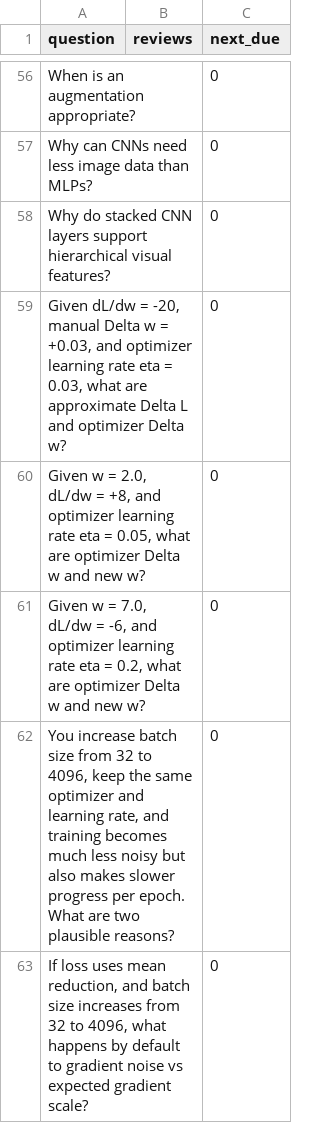
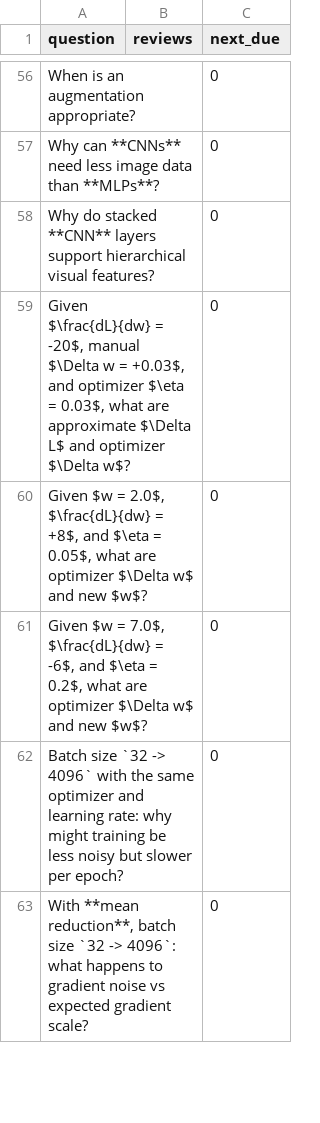
Before and after one commit to tsilva/waxon, a CSV file: data/questions.csv, drawn as a sheet; only a part is shown, gaps mark what is left out; the diff covers the shown part only; the diff names each change by its address in the sheet, - before the commit and + after, or states it on an @@ line.

```diff
--- a/data/questions.csv
+++ b/data/questions.csv
-A57 (question): Why can CNNs need less image data than MLPs?
+A57 (question): Why can **CNNs** need less image data than **MLPs**?
-A58 (question): …do stacked CNN layers support…
+A58 (question): …do stacked **CNN** layers support…
-A59 (question): Given dL/dw = -20, manual Delta w = +0.03, and optimizer learning rate eta = 0.03, what are approximate Delta L and optimizer Delta w?
+A59 (question): Given $\frac{dL}{dw} = -20$, manual $\Delta w = +0.03$, and optimizer $\eta = 0.03$, what are approximate $\Delta L$ and optimizer $\Delta w$?
-A60 (question): Given w = 2.0, dL/dw = +8, and optimizer learning rate eta = 0.05, what are optimizer Delta w and new w?
+A60 (question): Given $w = 2.0$, $\frac{dL}{dw} = +8$, and $\eta = 0.05$, what are optimizer $\Delta w$ and new $w$?
-A61 (question): Given w = 7.0, dL/dw = -6, and optimizer learning rate eta = 0.2, what are optimizer Delta w and new w?
+A61 (question): Given $w = 7.0$, $\frac{dL}{dw} = -6$, and $\eta = 0.2$, what are optimizer $\Delta w$ and new $w$?
-A62 (question): You increase batch size from 32 to 4096, keep the same optimizer and learning rate, and training becomes much less noisy but also makes slower progress per epoch. What are two plausible reasons?
+A62 (question): Batch size `32 -> 4096` with the same optimizer and learning rate: why might training be less noisy but slower per epoch?
-A63 (question): If loss uses mean reduction, and batch size increases from 32 to 4096, what happens by default to gradient…
+A63 (question): With **mean reduction**, batch size `32 -> 4096`: what happens to gradient…
```
Also changed, not shown: 5 added rows, 5 removed rows and 137 edited cells elsewhere in this file, 14 other files.
